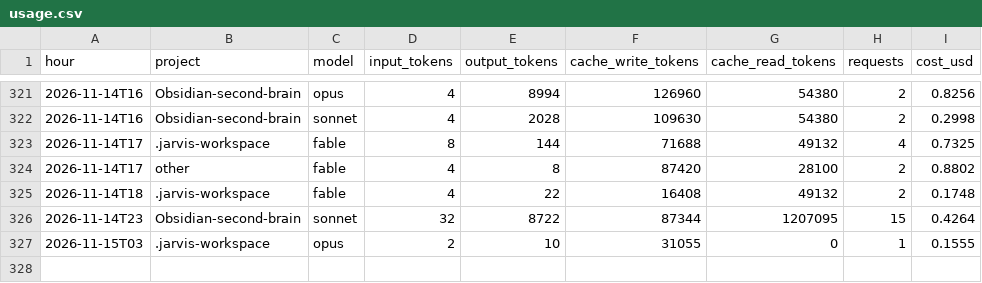
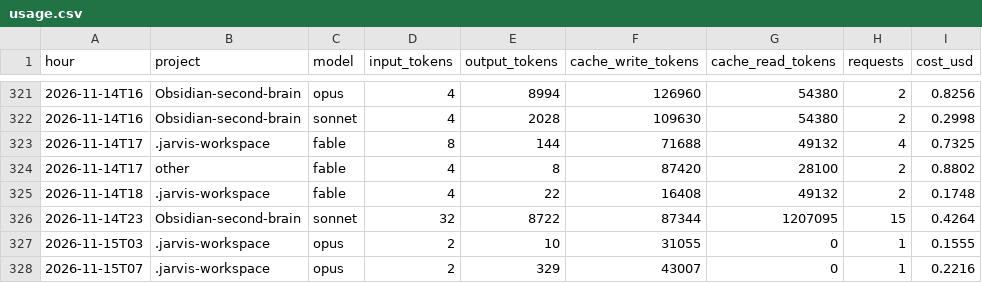
Before and after one commit to Baskers1/claude-usage-data, a CSV file: usage.csv, drawn as a sheet; only a part is shown, gaps mark what is left out; the diff names each change by its address in the sheet, - before the commit and + after, or states it on an @@ line.

Commit message:
usage 2026-11-15T07:17:37Z

```diff
--- a/usage.csv
+++ b/usage.csv
+row 328: 2026-11-15T07 | .jarvis-workspace | opus | 2 | 329 | 43007 | 0 | 1 | 0.2216
```
Also changed, not shown: 1 other file.
